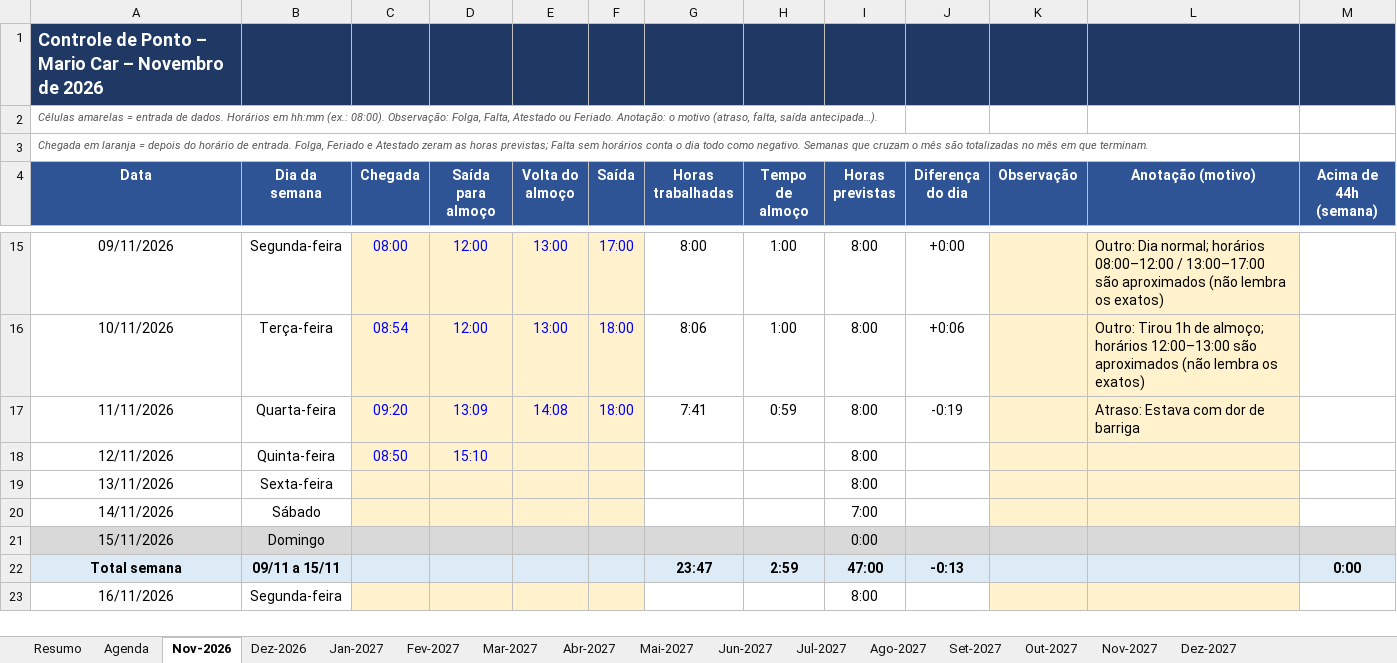
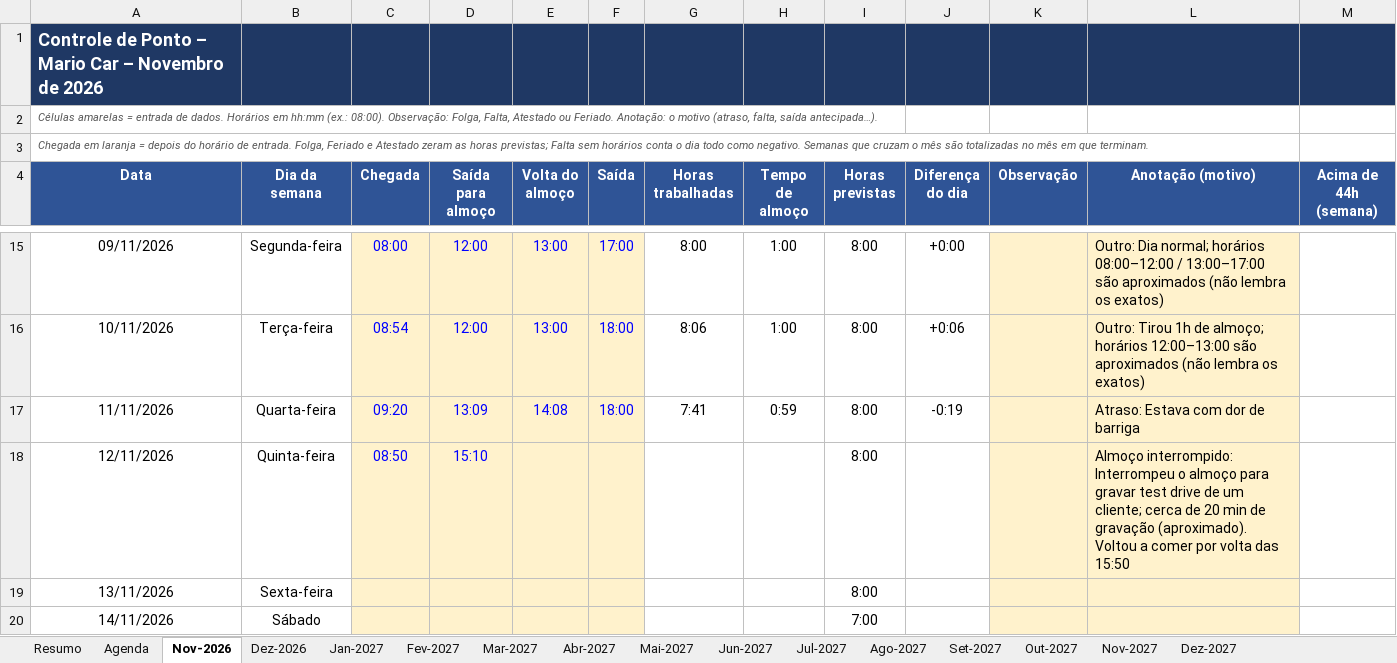
Before and after one commit to gabiaraujo036-commits/IA-EDITOR, an Excel workbook: planilhas/ponto-mario-car.xlsx, sheet Nov-2026, drawn as a sheet; only a part is shown, gaps mark what is left out; the shorter side is filled out with more unchanged rows; values as stored, in another font and other column widths than the file's, no borders; conditional formats not drawn; the diff names each change by its address in the sheet, - before the commit and + after, or states it on an @@ line.

```diff
--- a/planilhas/ponto-mario-car.xlsx (sheet Nov-2026)
+++ b/planilhas/ponto-mario-car.xlsx (sheet Nov-2026)
-L18 (Anotação (motivo)): (empty)
+L18 (Anotação (motivo)): Almoço interrompido: Interrompeu o almoço para gravar test drive de um cliente; cerca de 20 min de gravação (aproximado). Voltou a comer por volta das 15:50
```
Also changed, not shown: sheet Agenda, 1 other file.
